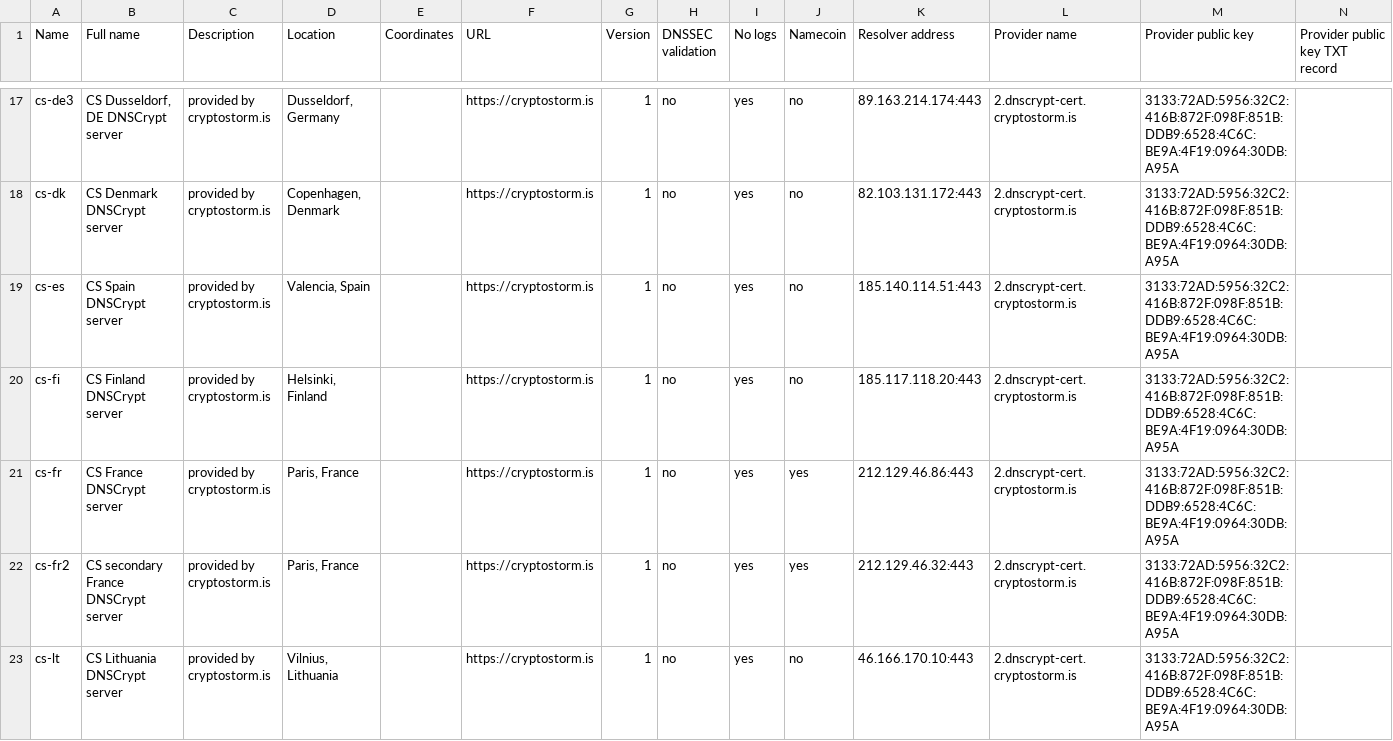
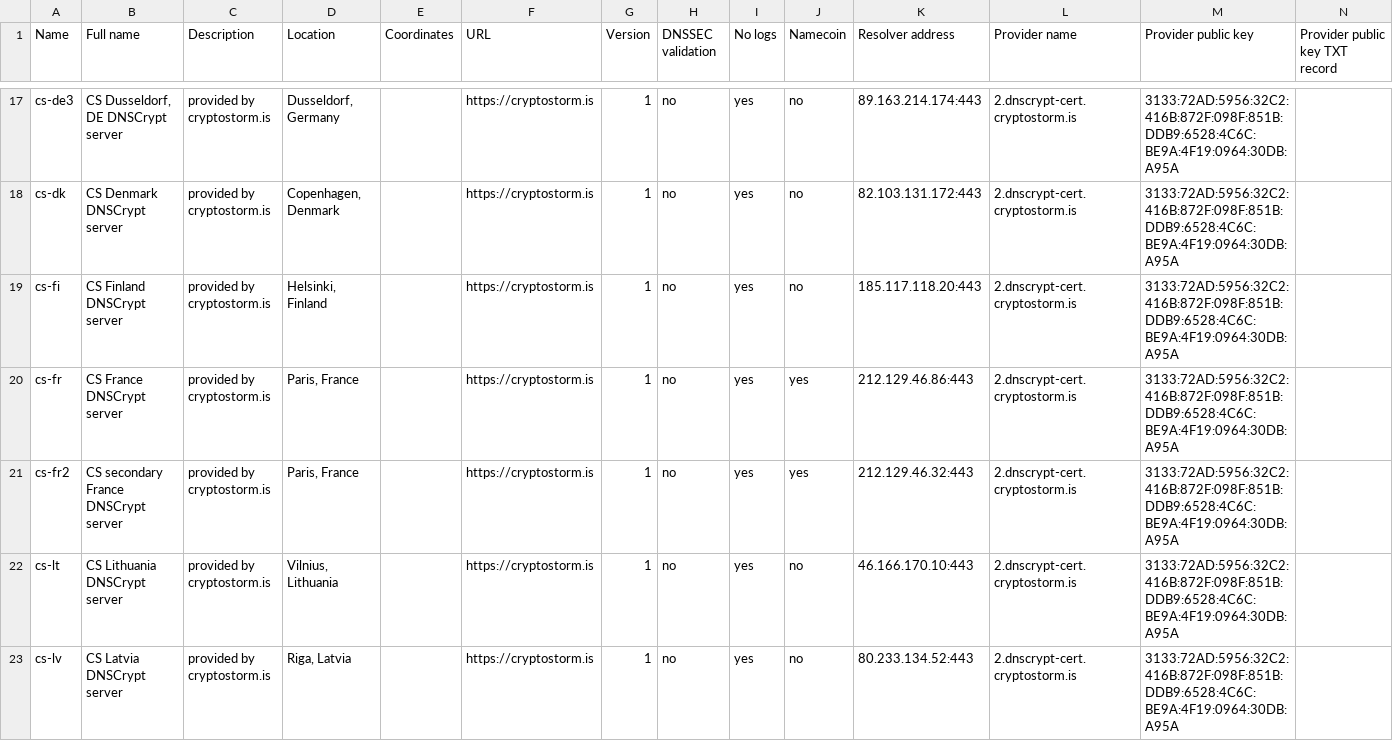
Before and after one commit to dyne/dnscrypt-proxy, a CSV file: dnscrypt-resolvers.csv, drawn as a sheet; only a part is shown, gaps mark what is left out; the shorter side is filled out with more unchanged rows; the diff names each change by its address in the sheet, - before the commit and + after, or states it on an @@ line.

```diff
--- a/dnscrypt-resolvers.csv
+++ b/dnscrypt-resolvers.csv
-row 19: cs-es | CS Spain DNSCrypt server | provided by cryptostorm.is | Valencia, Spain |  | https://cryptostorm.is | 1 | no | yes | no | 185.140.114.51:443 | 2.dnscrypt-cert.cryptostorm.is | 3133:72AD:5956:32C2:416B:872F:098F:851B:DDB9:6528:4C6C:BE9A:4F19:0964:30DB:A95A
```
Also changed, not shown: 2 other files.
